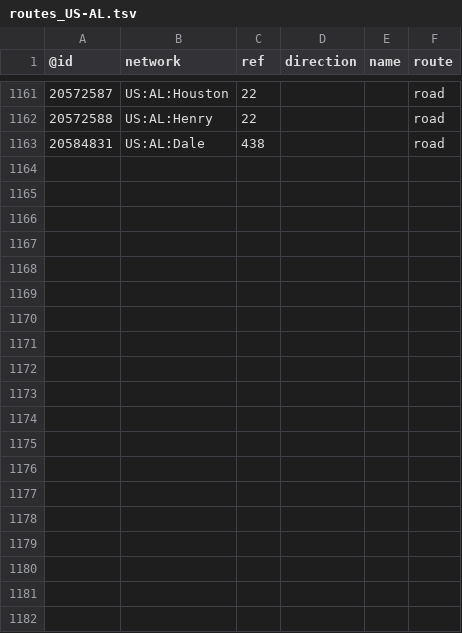
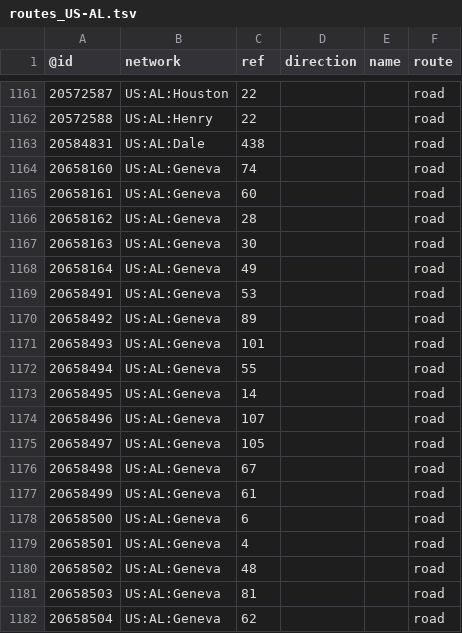
Before and after one commit to nickrsan/osm-us-route-relation-changes, a TSV file: tsv/routes_US-AL.tsv, drawn as a sheet; only a part is shown, gaps mark what is left out; the diff covers the shown part only.

```diff
--- a/tsv/routes_US-AL.tsv
+++ b/tsv/routes_US-AL.tsv
@@ -1163 +1163,20 @@
 20584831	US:AL:Dale	438			road
+20658160	US:AL:Geneva	74			road
+20658161	US:AL:Geneva	60			road
+20658162	US:AL:Geneva	28			road
+20658163	US:AL:Geneva	30			road
+20658164	US:AL:Geneva	49			road
+20658491	US:AL:Geneva	53			road
+20658492	US:AL:Geneva	89			road
+20658493	US:AL:Geneva	101			road
+20658494	US:AL:Geneva	55			road
+20658495	US:AL:Geneva	14			road
+20658496	US:AL:Geneva	107			road
+20658497	US:AL:Geneva	105			road
+20658498	US:AL:Geneva	67			road
+20658499	US:AL:Geneva	61			road
+20658500	US:AL:Geneva	6			road
+20658501	US:AL:Geneva	4			road
+20658502	US:AL:Geneva	48			road
+20658503	US:AL:Geneva	81			road
+20658504	US:AL:Geneva	62			road
```
Also changed, not shown: 11 added rows elsewhere in this file, tsv/routes_US-AZ.tsv, tsv/routes_US-CA.tsv, 3 other files.
